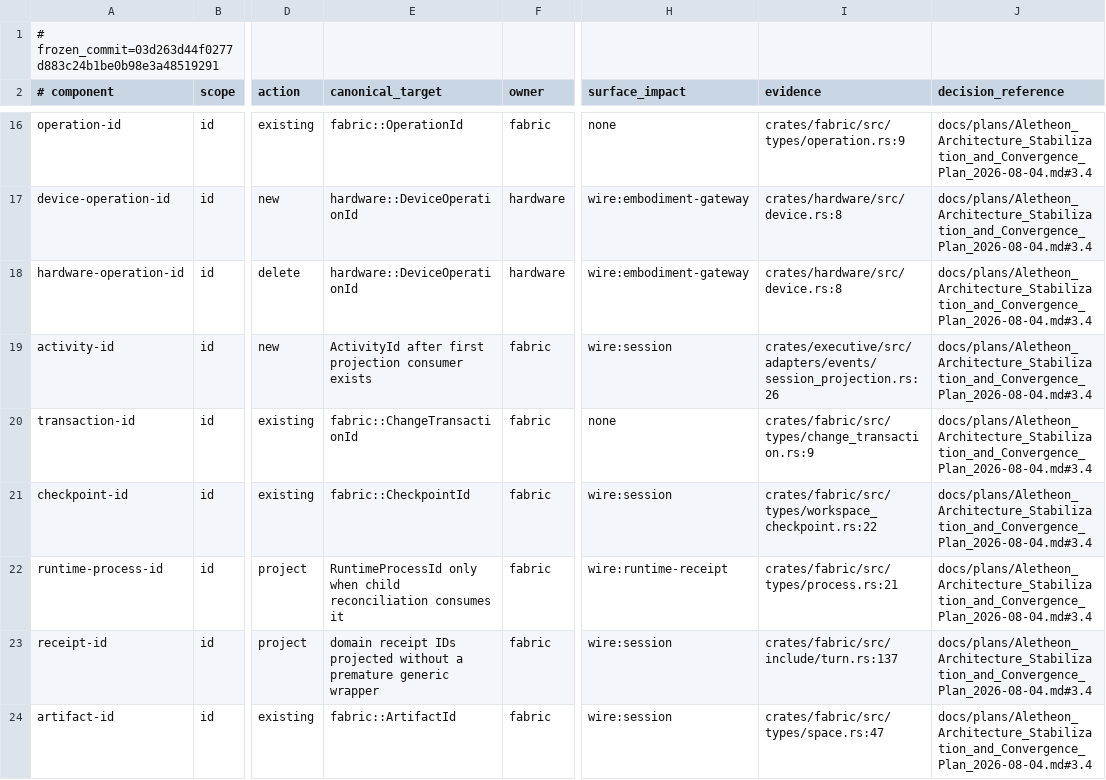
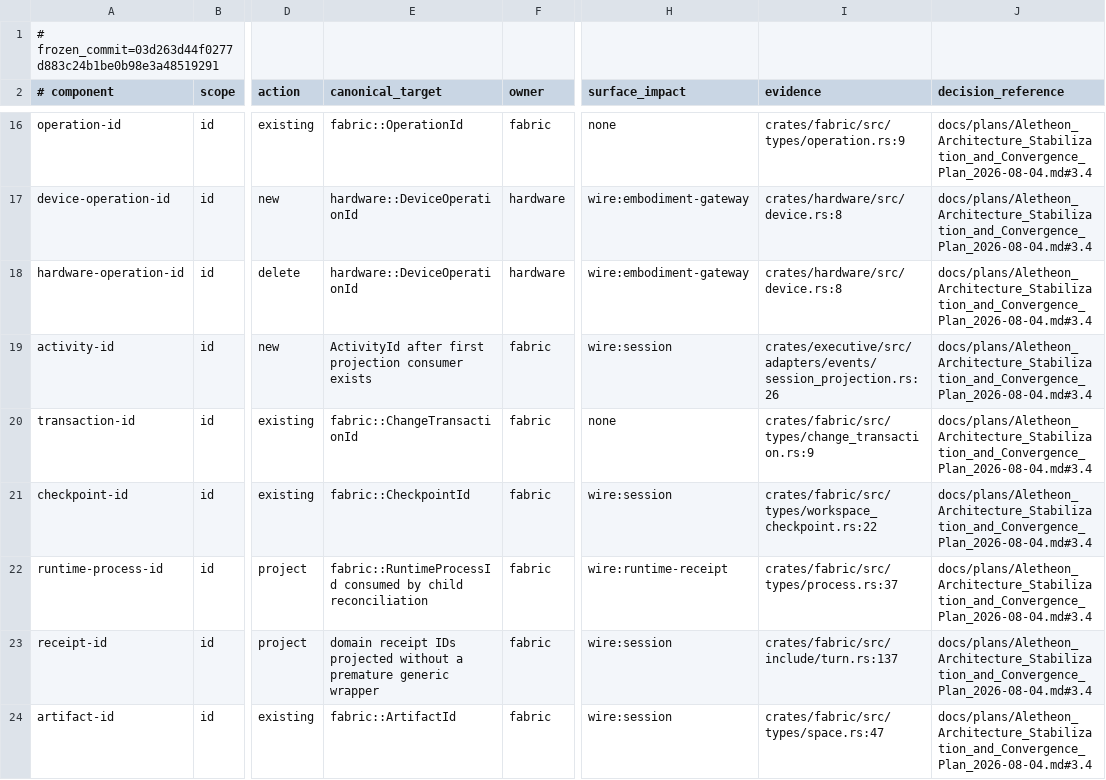
Before and after one commit to Aurobear/aletheon, a TSV file: config/architecture/contract-migrations.tsv, drawn as a sheet; only a part is shown, gaps mark what is left out; the diff names each change by its address in the sheet, - before the commit and + after, or states it on an @@ line.

```diff
--- a/config/architecture/contract-migrations.tsv
+++ b/config/architecture/contract-migrations.tsv
-E22 (canonical_target): RuntimeProcessId only when child reconciliation consumes it
+E22 (canonical_target): fabric::RuntimeProcessId consumed by child reconciliation
-I22 (evidence): crates/fabric/src/types/process.rs:21
+I22 (evidence): crates/fabric/src/types/process.rs:37
```
Also changed, not shown: config/architecture/acceptance-ids.tsv, config/architecture/executive-layers.tsv, 24 other files.
